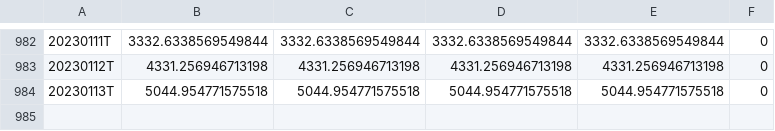
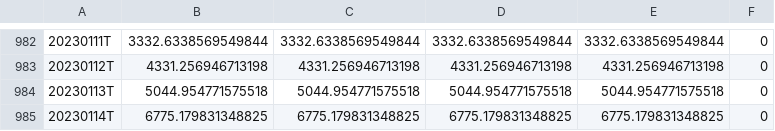
Before and after one commit to tradingview-pine-seeds/seed_crypto_santiment, a CSV file: data/BTC_SENTIMENT_NEGATIVE_TOTAL.csv, drawn as a sheet; only a part is shown, gaps mark what is left out.

```diff
--- a/data/BTC_SENTIMENT_NEGATIVE_TOTAL.csv
+++ b/data/BTC_SENTIMENT_NEGATIVE_TOTAL.csv
@@ -984 +984,2 @@
 20230113T,5044.954771575518,5044.954771575518,5044.954771575518,5044.954771575518,0
+20230114T,6775.179831348825,6775.179831348825,6775.179831348825,6775.179831348825,0
```
Also changed, not shown: data/BTC_SENTIMENT_BALANCE_TOTAL.csv, data/BTC_SENTIMENT_POSITIVE_TOTAL.csv, 11 other files.
